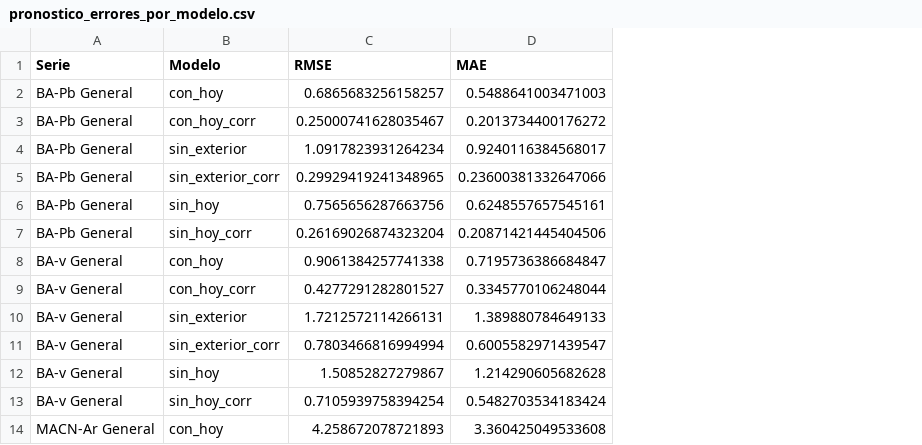
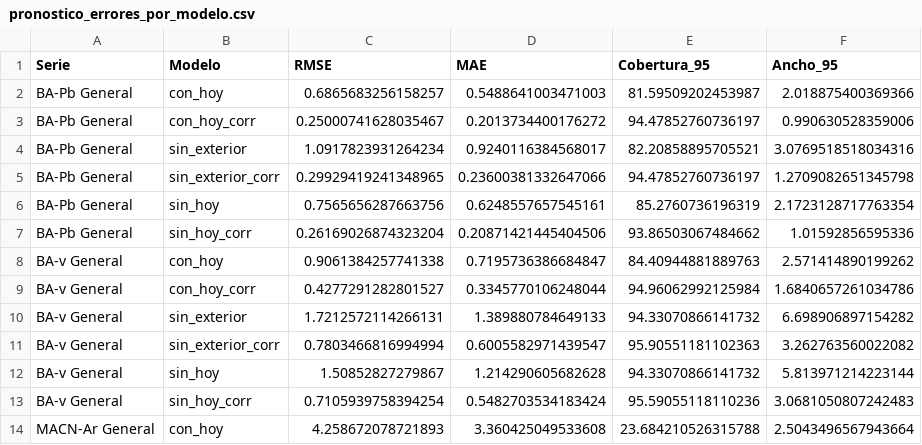
Before and after one commit to kissdelfina/casos-de-estudio-en-estadistica, a CSV file: resultados/tablas/pronostico_errores_por_modelo.csv, drawn as a sheet; only a part is shown; the diff names each change by its address in the sheet, - before the commit and + after, or states it on an @@ line.

Commit message:
Pronóstico y supuestos de la mínima, intervalos de predicción y banda mín–máx del día
- 05 y 09 aceptan VARIABLE=min (mínima interior contra TMIN, sufijo _min).
- 05 guarda el EE de cada predicción, la cobertura del 95 % y las predicciones día por día.
- 09 ahora separa MACN-Or en Antigua y Azara (antes quedaba afuera).
- 11_banda_min_max.R: banda [mínima, máxima] pronosticada y su cobertura fuera de la muestra.

```diff
--- a/resultados/tablas/pronostico_errores_por_modelo.csv
+++ b/resultados/tablas/pronostico_errores_por_modelo.csv
+column E (Cobertura_95), rows 2-14: 81.59509202453987 | 94.47852760736197 | 82.20858895705521 | 94.47852760736197 | 85.2760736196319 | 93.86503067484662 | 84.40944881889763 | 94.96062992125984 | 94.33070866141732 | 95.90551181102363 | 94.33070866141732 | 95.59055118110236 | 23.684210526315788
+column F (Ancho_95), rows 2-14: 2.018875400369366 | 0.990630528359006 | 3.0769518518034316 | 1.2709082651345798 | 2.1723128717763354 | 1.01592856595336 | 2.571414890199262 | 1.6840657261034786 | 6.698906897154282 | 3.262763560022082 | 5.813971214223144 | 3.0681050807242483 | 2.5043496567943664
```
Also changed, not shown: resultados/tablas/supuestos_extremos.csv, resultados/tablas/supuestos_residuos.csv, 22 other files.
